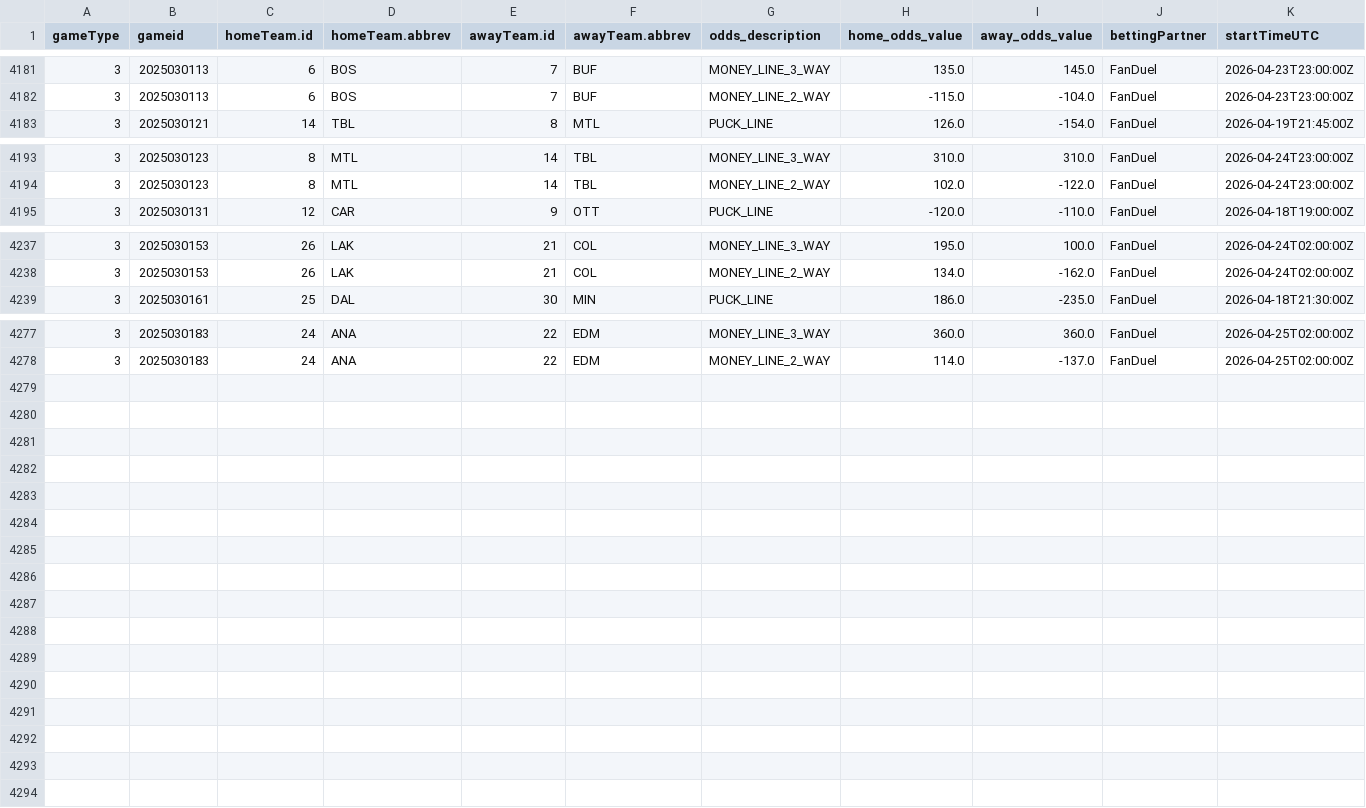
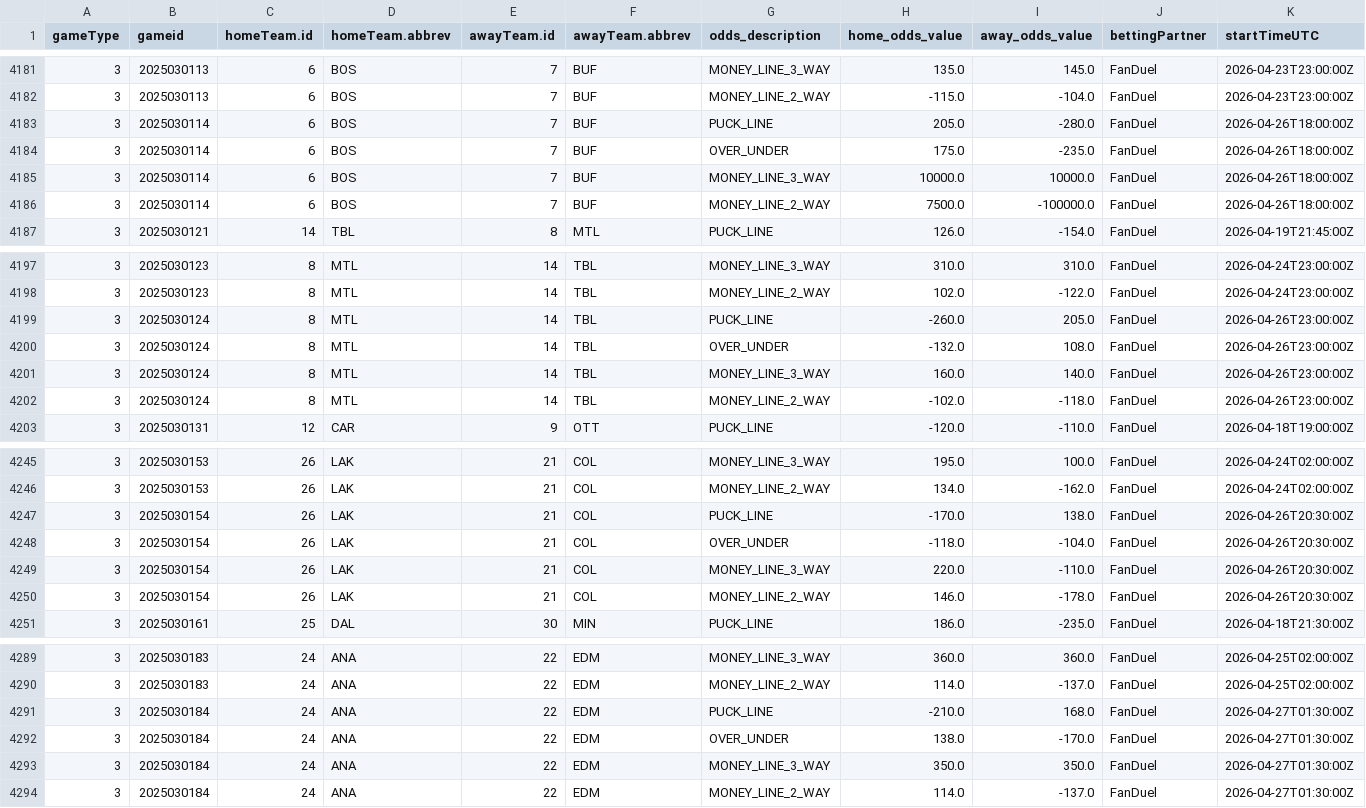
Before and after one commit to justinjjlee/NHL-Analytics, a CSV file: latest/box/2025_odds_CA.csv, drawn as a sheet; only a part is shown, gaps mark what is left out; rows hold the shown columns only; the diff names each change by its address in the sheet, - before the commit and + after, or states it on an @@ line.

```diff
--- a/latest/box/2025_odds_CA.csv
+++ b/latest/box/2025_odds_CA.csv
+row 4183: 3 | 2025030114 | 6 | BOS | 7 | BUF | PUCK_LINE | 205.0 | -280.0 | FanDuel | 2026-04-26T18:00:00Z
+row 4184: 3 | 2025030114 | 6 | BOS | 7 | BUF | OVER_UNDER | 175.0 | -235.0 | FanDuel | 2026-04-26T18:00:00Z
+row 4185: 3 | 2025030114 | 6 | BOS | 7 | BUF | MONEY_LINE_3_WAY | 10000.0 | 10000.0 | FanDuel | 2026-04-26T18:00:00Z
+row 4186: 3 | 2025030114 | 6 | BOS | 7 | BUF | MONEY_LINE_2_WAY | 7500.0 | -100000.0 | FanDuel | 2026-04-26T18:00:00Z
+row 4199: 3 | 2025030124 | 8 | MTL | 14 | TBL | PUCK_LINE | -260.0 | 205.0 | FanDuel | 2026-04-26T23:00:00Z
+row 4200: 3 | 2025030124 | 8 | MTL | 14 | TBL | OVER_UNDER | -132.0 | 108.0 | FanDuel | 2026-04-26T23:00:00Z
+row 4201: 3 | 2025030124 | 8 | MTL | 14 | TBL | MONEY_LINE_3_WAY | 160.0 | 140.0 | FanDuel | 2026-04-26T23:00:00Z
+row 4202: 3 | 2025030124 | 8 | MTL | 14 | TBL | MONEY_LINE_2_WAY | -102.0 | -118.0 | FanDuel | 2026-04-26T23:00:00Z
+row 4247: 3 | 2025030154 | 26 | LAK | 21 | COL | PUCK_LINE | -170.0 | 138.0 | FanDuel | 2026-04-26T20:30:00Z
+row 4248: 3 | 2025030154 | 26 | LAK | 21 | COL | OVER_UNDER | -118.0 | -104.0 | FanDuel | 2026-04-26T20:30:00Z
+row 4249: 3 | 2025030154 | 26 | LAK | 21 | COL | MONEY_LINE_3_WAY | 220.0 | -110.0 | FanDuel | 2026-04-26T20:30:00Z
+row 4250: 3 | 2025030154 | 26 | LAK | 21 | COL | MONEY_LINE_2_WAY | 146.0 | -178.0 | FanDuel | 2026-04-26T20:30:00Z
+row 4291: 3 | 2025030184 | 24 | ANA | 22 | EDM | PUCK_LINE | -210.0 | 168.0 | FanDuel | 2026-04-27T01:30:00Z
+row 4292: 3 | 2025030184 | 24 | ANA | 22 | EDM | OVER_UNDER | 138.0 | -170.0 | FanDuel | 2026-04-27T01:30:00Z
+row 4293: 3 | 2025030184 | 24 | ANA | 22 | EDM | MONEY_LINE_3_WAY | 350.0 | 350.0 | FanDuel | 2026-04-27T01:30:00Z
+row 4294: 3 | 2025030184 | 24 | ANA | 22 | EDM | MONEY_LINE_2_WAY | 114.0 | -137.0 | FanDuel | 2026-04-27T01:30:00Z
```
Also changed, not shown: latest/box/2025_odds_US.csv, 2 other files.
